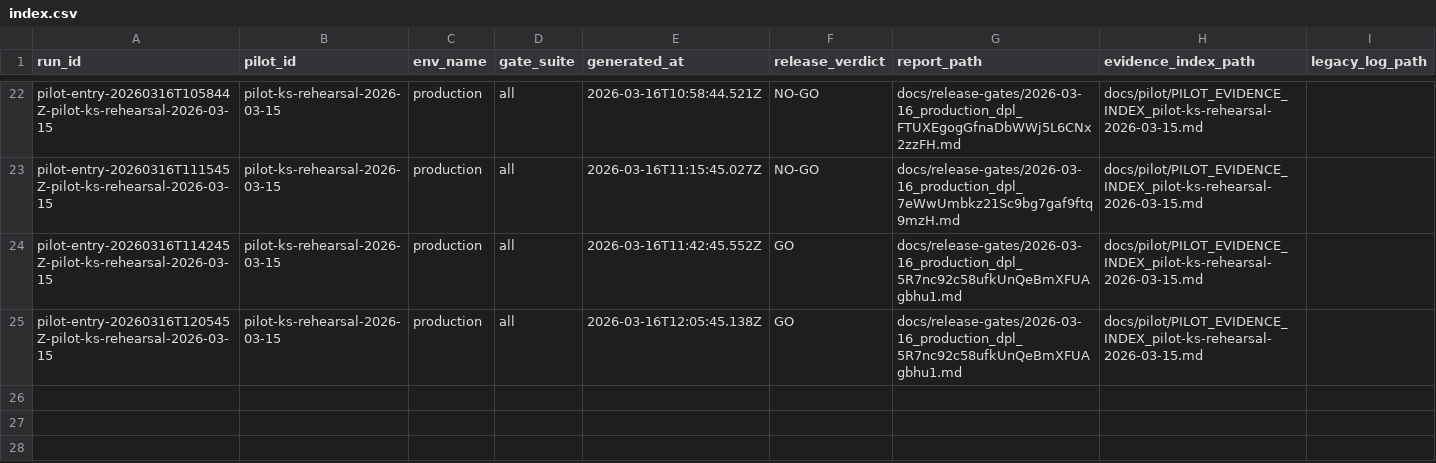
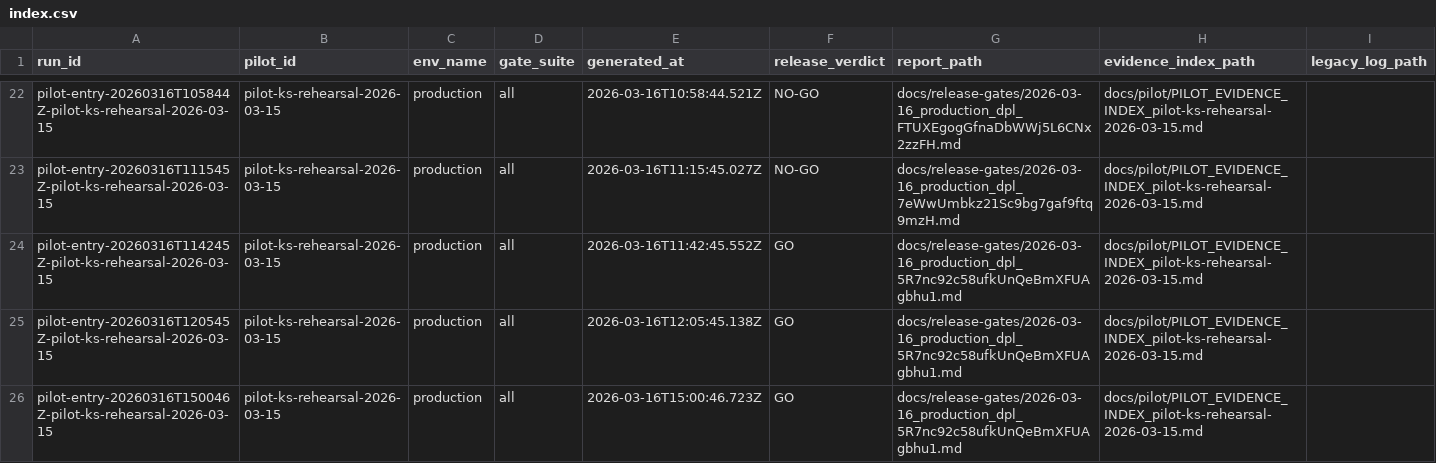
Before and after one commit to interdomestik/interdomestik, a CSV file: docs/pilot-evidence/index.csv, drawn as a sheet; only a part is shown, gaps mark what is left out; the diff names each change by its address in the sheet, - before the commit and + after, or states it on an @@ line.

```diff
--- a/docs/pilot-evidence/index.csv
+++ b/docs/pilot-evidence/index.csv
+row 26: pilot-entry-20260316T150046Z-pilot-ks-rehearsal-2026-03-15 | pilot-ks-rehearsal-2026-03-15 | production | all | 2026-03-16T15:00:46.723Z | GO | docs/release-gates/2026-03-16_production_dpl_5R7nc92c58ufkUnQeBmXFUAgbhu1.md | docs/pilot/PILOT_EVIDENCE_INDEX_pilot-ks-rehearsal-2026-03-15.md
```
Also changed, not shown: 3 other files.
